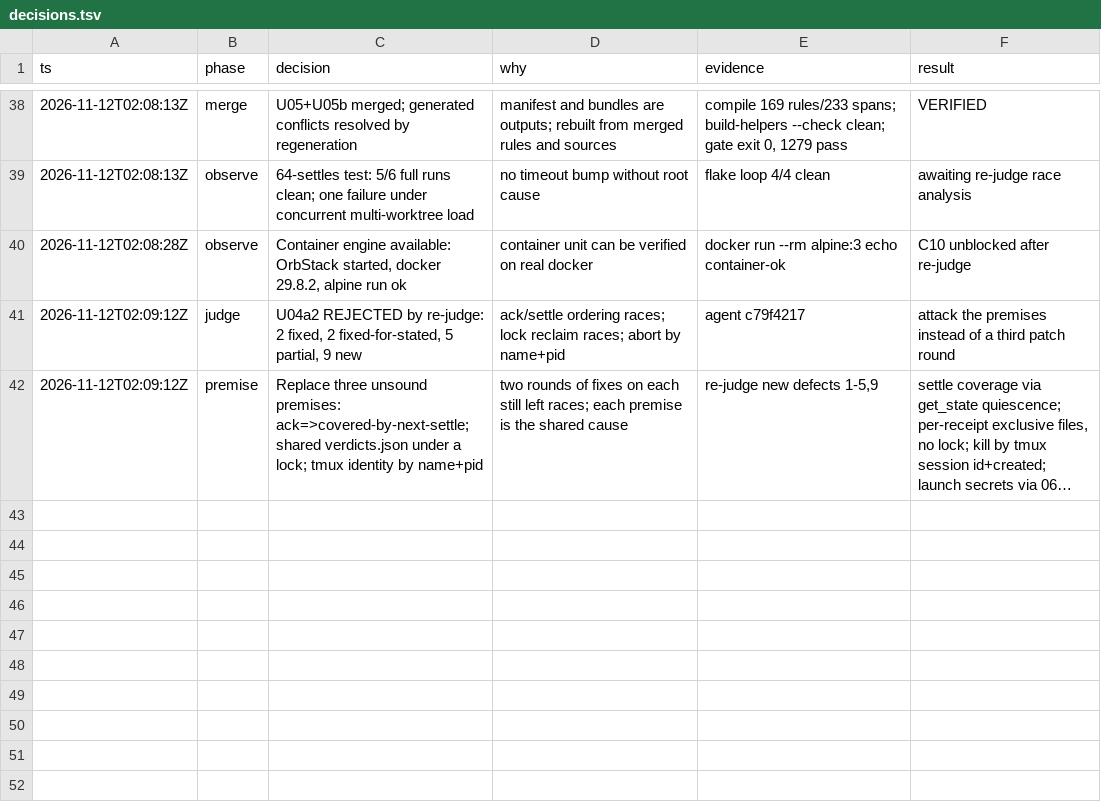
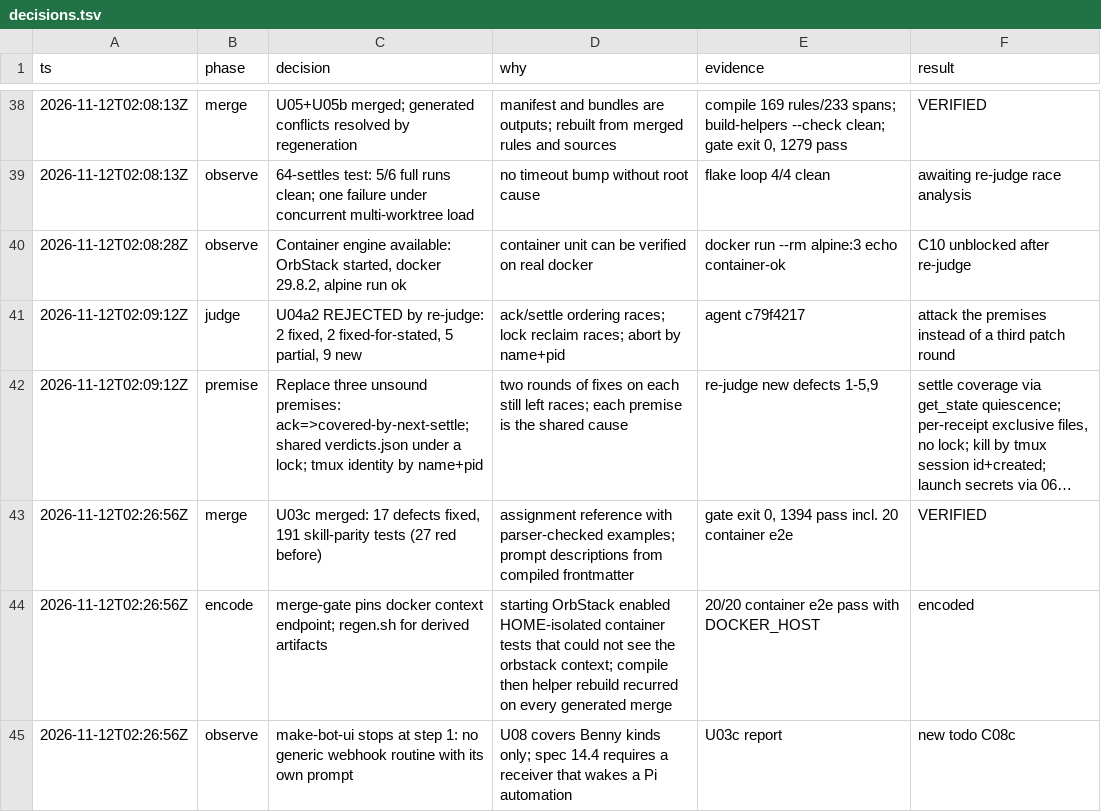
Before and after one commit to just-joshn/pi-customizations, a TSV file: parity/pi-native-tmux-2026-11-11/decisions.tsv, drawn as a sheet; only a part is shown, gaps mark what is left out; long unchanged cells end in …; the diff names each change by its address in the sheet, - before the commit and + after, or states it on an @@ line.

Commit message:
docs(parity): log U03c merge

```diff
--- a/parity/pi-native-tmux-2026-11-11/decisions.tsv
+++ b/parity/pi-native-tmux-2026-11-11/decisions.tsv
+row 43: 2026-11-12T02:26:56Z | merge | U03c merged: 17 defects fixed, 191 skill-parity tests (27 red before) | assignment reference with parser-checked examples; prompt descriptions from compiled frontmatter | gate exit 0, 1394 pass incl. 20 container e2e | VERIFIED
+row 44: 2026-11-12T02:26:56Z | encode | merge-gate pins docker context endpoint; regen.sh for derived artifacts | starting OrbStack enabled HOME-isolated container tests that could not see the orbstack context; compile then helper rebuild recurred on every generated merge | 20/20 container e2e pass with DOCKER_HOST | encoded
+row 45: 2026-11-12T02:26:56Z | observe | make-bot-ui stops at step 1: no generic webhook routine with its own prompt | U08 covers Benny kinds only; spec 14.4 requires a receiver that wakes a Pi automation | U03c report | new todo C08c
```
